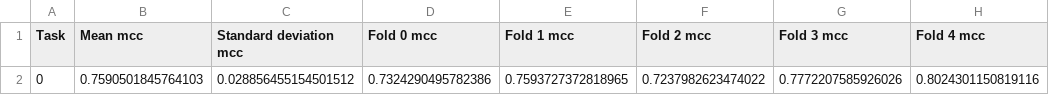
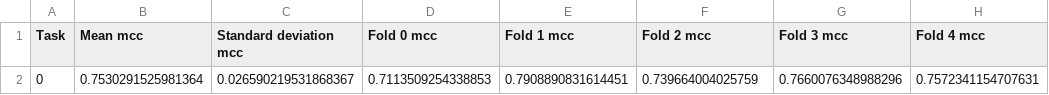
Before and after one commit to MariBerry/crem-ml, a CSV file: examples/models/logbb_checkpoints/test_scores.csv, drawn as a sheet.

Commit message:
updated models; fixes in example notebook

```diff
--- a/examples/models/logbb_checkpoints/test_scores.csv
+++ b/examples/models/logbb_checkpoints/test_scores.csv
@@ -1,2 +1,2 @@
 Task,Mean mcc,Standard deviation mcc,Fold 0 mcc,Fold 1 mcc,Fold 2 mcc,Fold 3 mcc,Fold 4 mcc
-0,0.7590501845764103,0.028856455154501512,0.7324290495782386,0.7593727372818965,0.7237982623474022,0.7772207585926026,0.8024301150819116
+0,0.7530291525981364,0.026590219531868367,0.7113509254338853,0.7908890831614451,0.739664004025759,0.7660076348988296,0.7572341154707631
```
Also changed, not shown: 39 other files.
